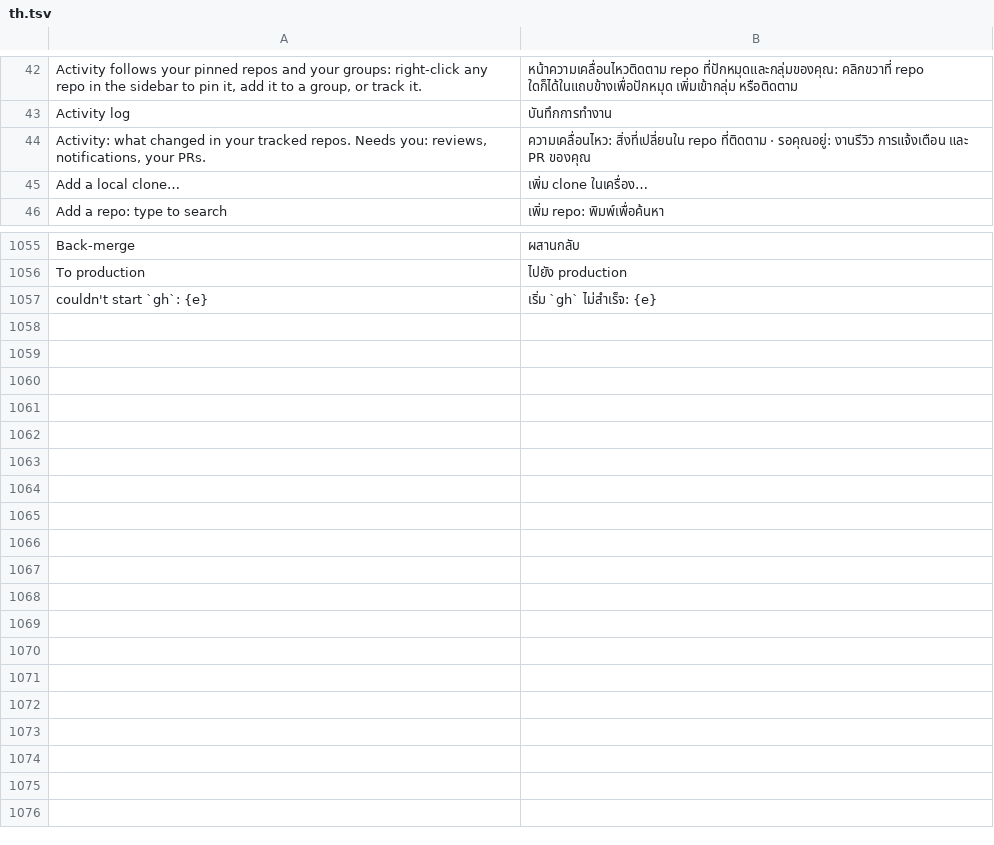
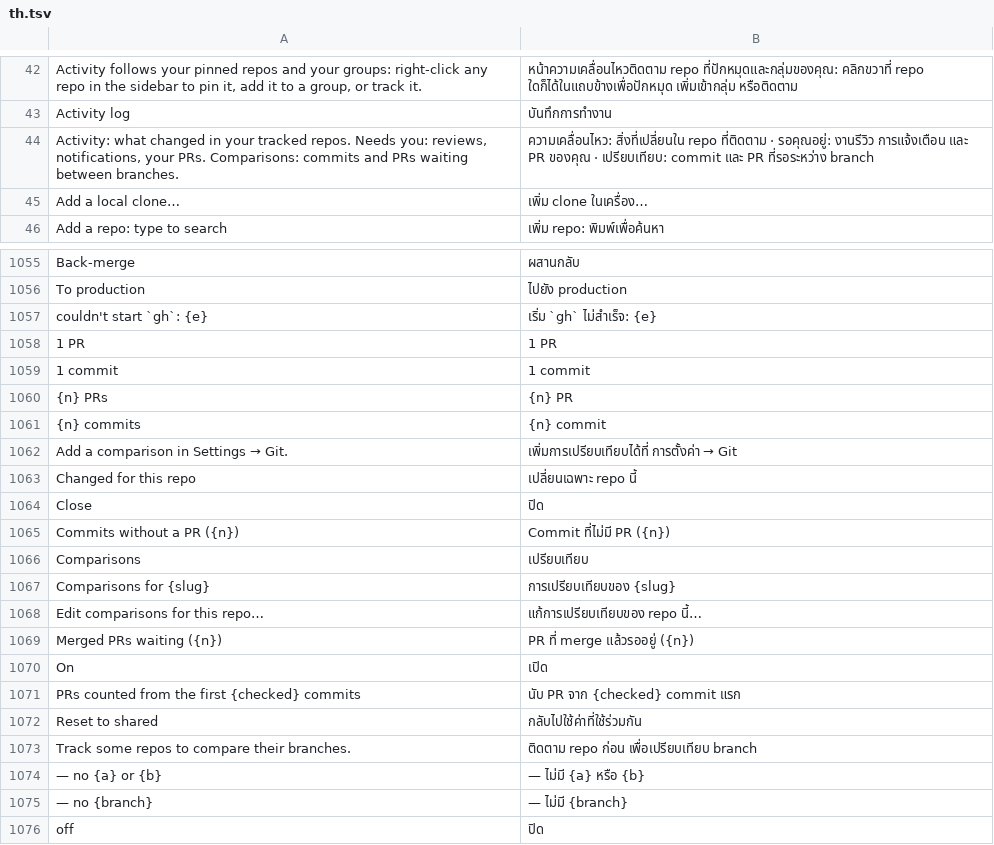
Before and after one commit to moonmangit/sigit, a TSV file: assets/i18n/th.tsv, drawn as a sheet; only a part is shown, gaps mark what is left out.

```diff
--- a/assets/i18n/th.tsv
+++ b/assets/i18n/th.tsv
@@ -43,3 +43,3 @@ Activity follows your pinned repos and your groups: right-click any repo in the
 Activity log	บันทึกการทำงาน
-Activity: what changed in your tracked repos. Needs you: reviews, notifications, your PRs.	ความเคลื่อนไหว: สิ่งที่เปลี่ยนใน repo ที่ติดตาม · รอคุณอยู่: งานรีวิว การแจ้งเตือน และ PR ของคุณ
+Activity: what changed in your tracked repos. Needs you: reviews, notifications, your PRs. Comparisons: commits and PRs waiting between branches.	ความเคลื่อนไหว: สิ่งที่เปลี่ยนใน repo ที่ติดตาม · รอคุณอยู่: งานรีวิว การแจ้งเตือน และ PR ของคุณ · เปรียบเทียบ: commit และ PR ที่รอระหว่าง branch
 Add a local clone…	เพิ่ม clone ในเครื่อง…
@@ -1057 +1057,20 @@ To production	ไปยัง production
 couldn't start `gh`: {e}	เริ่ม `gh` ไม่สำเร็จ: {e}
+1 PR	1 PR
+1 commit	1 commit
+{n} PRs	{n} PR
+{n} commits	{n} commit
+Add a comparison in Settings → Git.	เพิ่มการเปรียบเทียบได้ที่ การตั้งค่า → Git
+Changed for this repo	เปลี่ยนเฉพาะ repo นี้
+Close	ปิด
+Commits without a PR ({n})	Commit ที่ไม่มี PR ({n})
+Comparisons	เปรียบเทียบ
+Comparisons for {slug}	การเปรียบเทียบของ {slug}
+Edit comparisons for this repo…	แก้การเปรียบเทียบของ repo นี้…
+Merged PRs waiting ({n})	PR ที่ merge แล้วรออยู่ ({n})
+On	เปิด
+PRs counted from the first {checked} commits	นับ PR จาก {checked} commit แรก
+Reset to shared	กลับไปใช้ค่าที่ใช้ร่วมกัน
+Track some repos to compare their branches.	ติดตาม repo ก่อน เพื่อเปรียบเทียบ branch
+— no {a} or {b}	— ไม่มี {a} หรือ {b}
+— no {branch}	— ไม่มี {branch}
+off	ปิด
```
Also changed, not shown: 5 other files.
